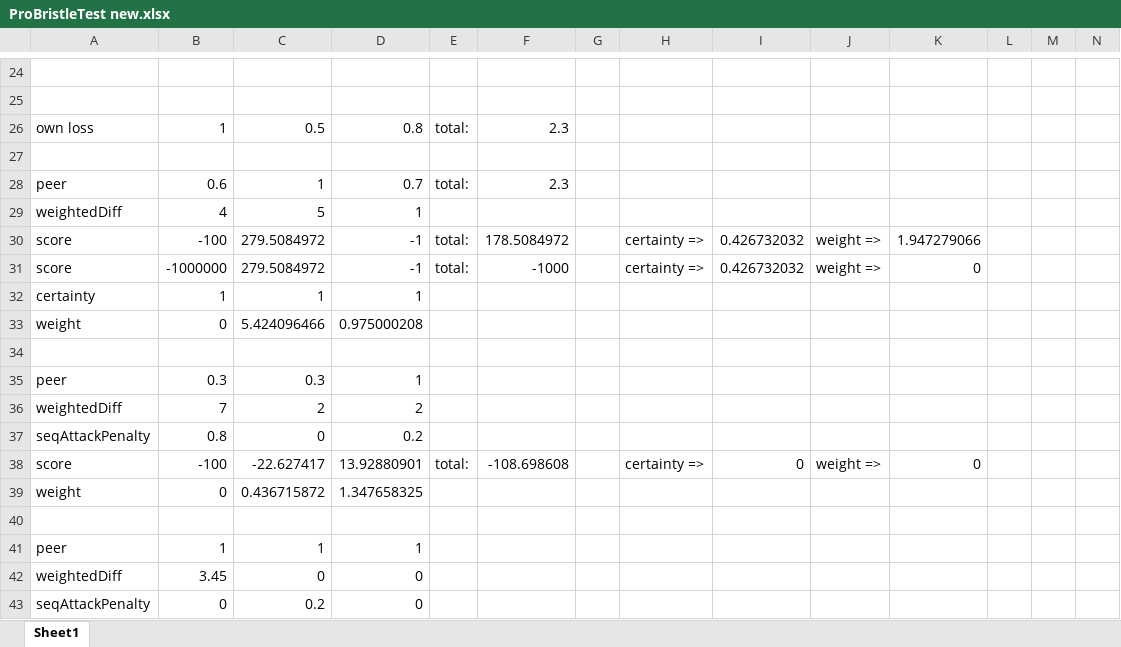
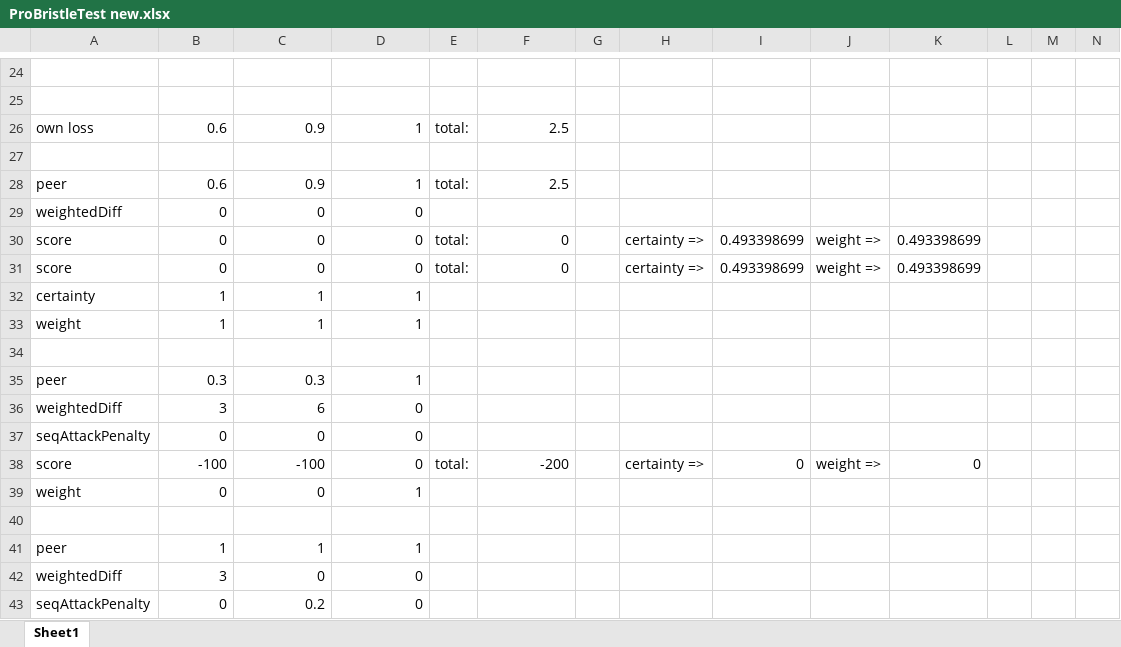
Before and after one commit to jverbraeken/trustchain-superapp, an Excel workbook: fedml/src/main/java/nl/tudelft/trustchain/fedml/ai/gar/ProBristleTest new.xlsx, sheet Sheet1, drawn as a sheet; only a part is shown, gaps mark what is left out; values as stored, in another font and other column widths than the file's, no borders; removed rows and columns are numbered as before the commit, all else as after; rows hold the shown columns only; the diff covers the shown part only; the diff names each change by its address in the sheet, - before the commit and + after, or states it on an @@ line.

```diff
--- a/fedml/src/main/java/nl/tudelft/trustchain/fedml/ai/gar/ProBristleTest new.xlsx (sheet Sheet1)
+++ b/fedml/src/main/java/nl/tudelft/trustchain/fedml/ai/gar/ProBristleTest new.xlsx (sheet Sheet1)
-B26: 1
+B26: 0.6
-C26: 0.5
+C26: 0.9
-D26: 0.8
+D26: 1
-F26: 2.3
+F26: 2.5
-C28: 1
+C28: 0.9
-D28: 0.7
+D28: 1
-F28: 2.3
+F28: 2.5
-row 29: weightedDiff | 4 | 5 | 1
+row 29: weightedDiff | 0 | 0 | 0
-B30: -100
+B30: 0
-C30:C31: 279.5084972
+C30:C31: 0
-D30:D31: -1
+D30:D31: 0
-F30: 178.5084972
+F30: 0
-I30:I31: 0.426732032
+I30:I31: 0.493398699
-K30: 1.947279066
+K30: 0.493398699
-B31: -1000000
+B31: 0
-F31: -1000
+F31: 0
-K31: 0
+K31: 0.493398699
-row 33: weight | 0 | 5.424096466 | 0.975000208
+row 33: weight | 1 | 1 | 1
-row 36: weightedDiff | 7 | 2 | 2
+row 36: weightedDiff | 3 | 6 | 0
-B37: 0.8
+B37: 0
-D37: 0.2
+D37: 0
-C38: -22.627417
+C38: -100
-D38: 13.92880901
+D38: 0
-F38: -108.698608
+F38: -200
-C39: 0.436715872
+C39: 0
-D39: 1.347658325
+D39: 1
-B42: 3.45
+B42: 3
```
Also changed, not shown: 3 edited cells elsewhere in this sheet, 6 other files.
